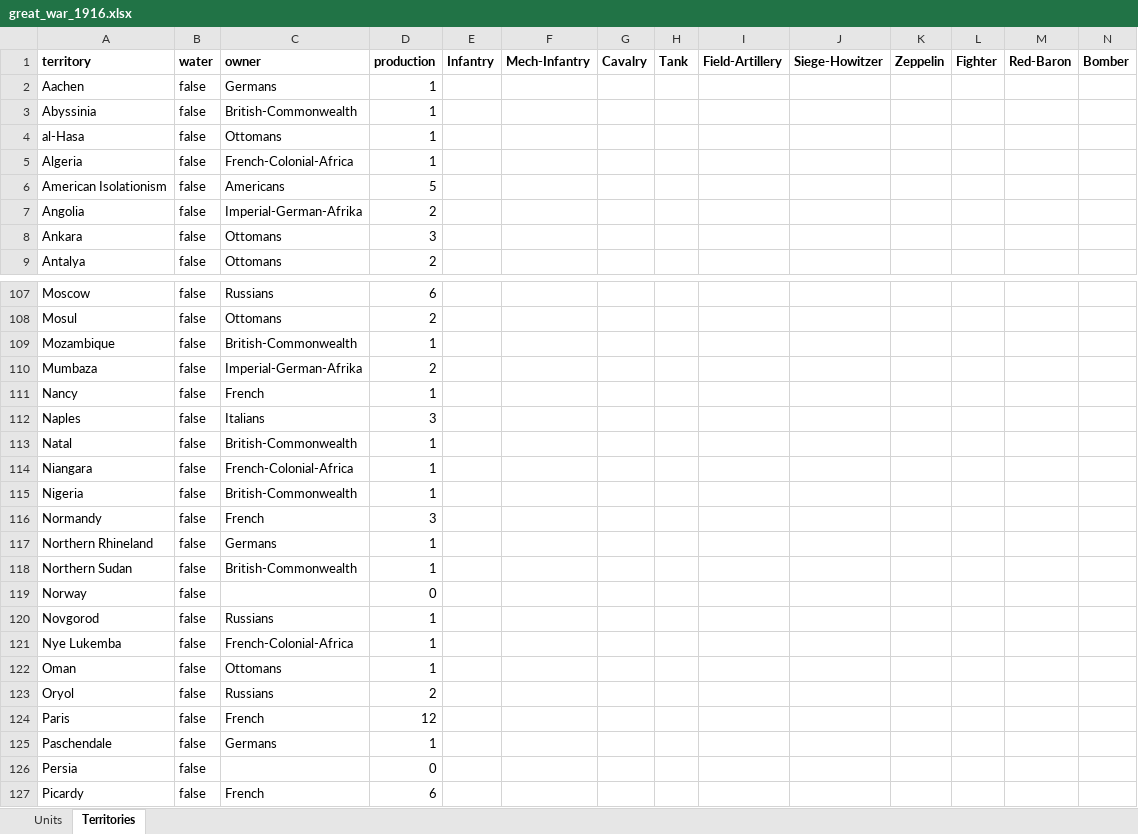
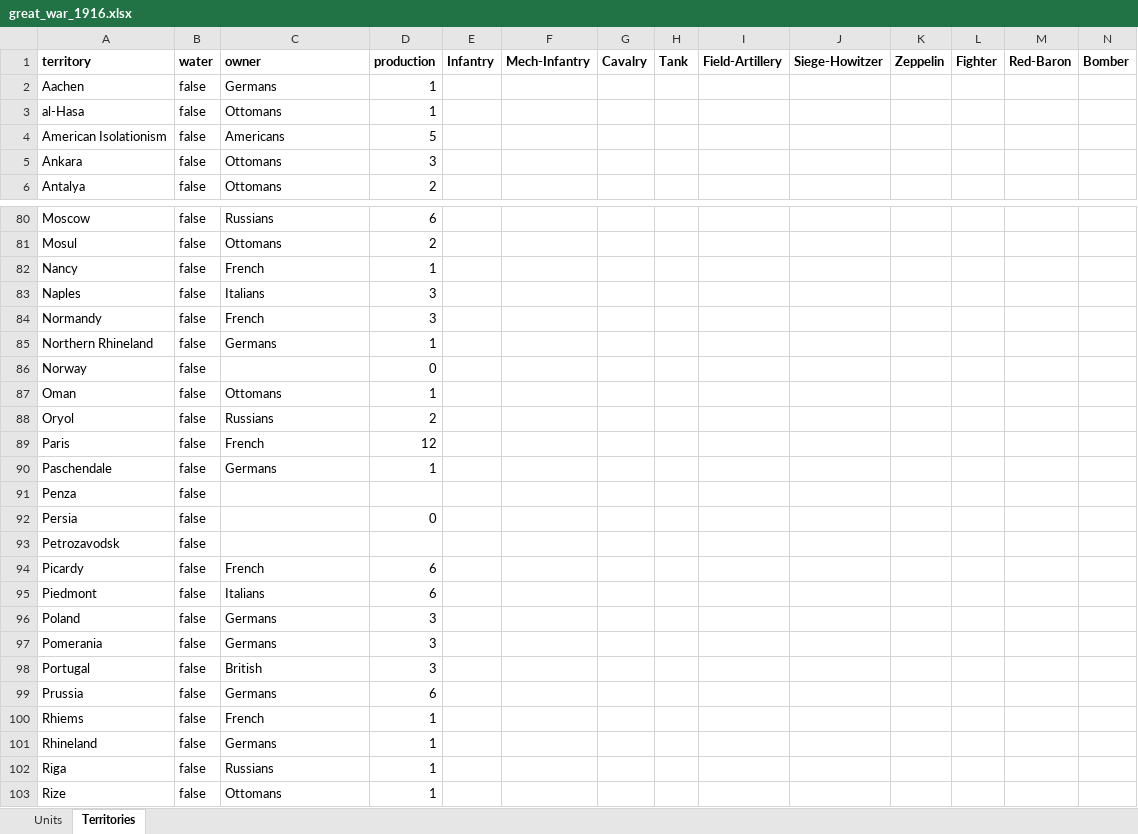
Before and after one commit to triplea-maps/over_the_top, an Excel workbook: great_war_1916.xlsx, sheet Territories, drawn as a sheet; only a part is shown, gaps mark what is left out; the shorter side is filled out with more unchanged rows; values as stored, in another font and other column widths than the file's, no borders; table styles not drawn; removed rows and columns are numbered as before the commit, all else as after; rows hold the shown columns only; the diff covers the shown part only; the diff names each change by its address in the sheet, - before the commit and + after, or states it on an @@ line.

```diff
--- a/great_war_1916.xlsx (sheet Territories)
+++ b/great_war_1916.xlsx (sheet Territories)
-row 3: Abyssinia | false | British-Commonwealth | 1
-row 5: Algeria | false | French-Colonial-Africa | 1
-row 7: Angolia | false | Imperial-German-Afrika | 2
-row 109: Mozambique | false | British-Commonwealth | 1
-row 110: Mumbaza | false | Imperial-German-Afrika | 2
-row 113: Natal | false | British-Commonwealth | 1
-row 114: Niangara | false | French-Colonial-Africa | 1
-row 115: Nigeria | false | British-Commonwealth | 1
-row 118: Northern Sudan | false | British-Commonwealth | 1
-row 120: Novgorod | false | Russians | 1
-row 121: Nye Lukemba | false | French-Colonial-Africa | 1
+row 91: Penza | false
+row 93: Petrozavodsk | false
```
Also changed, not shown: 46 added rows and 38 removed rows elsewhere in this sheet, 1 other file.
